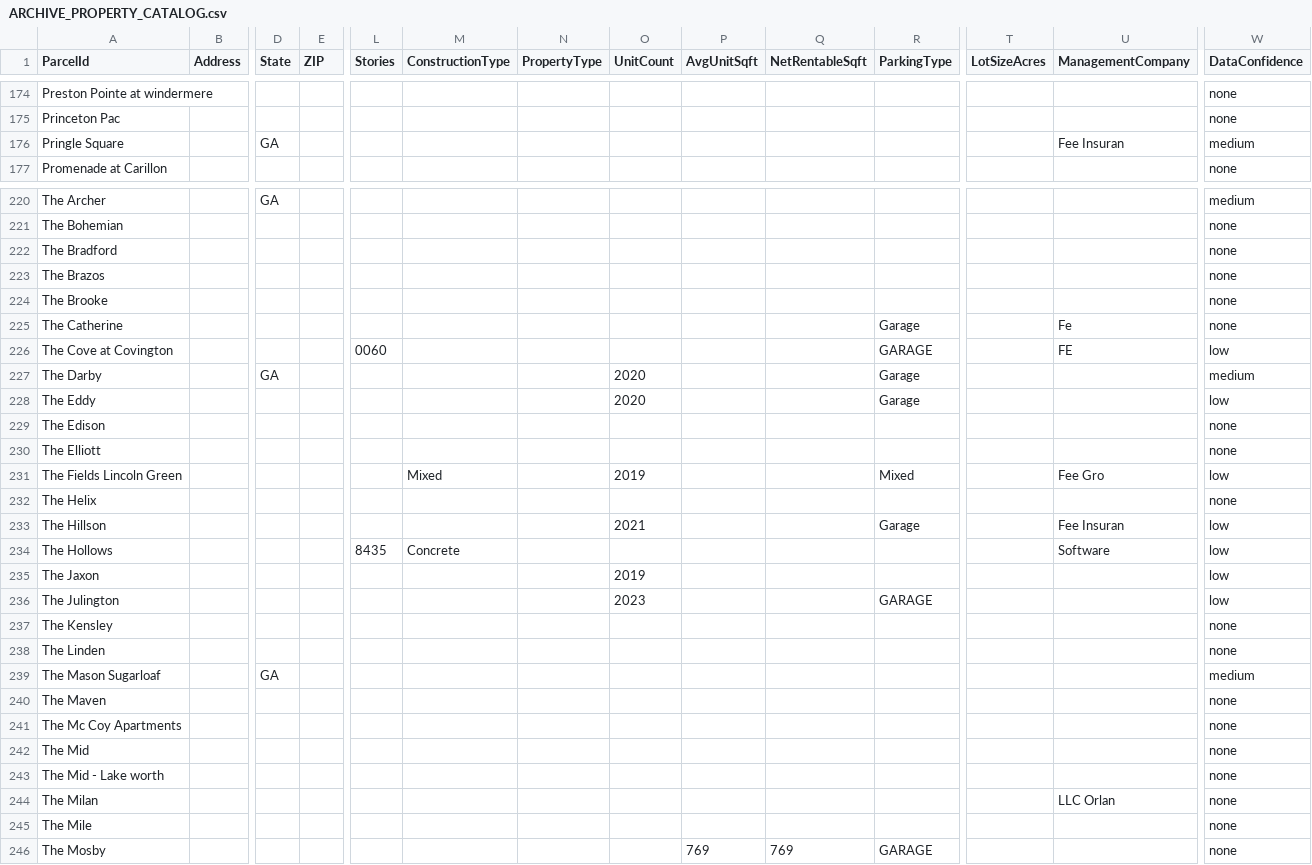
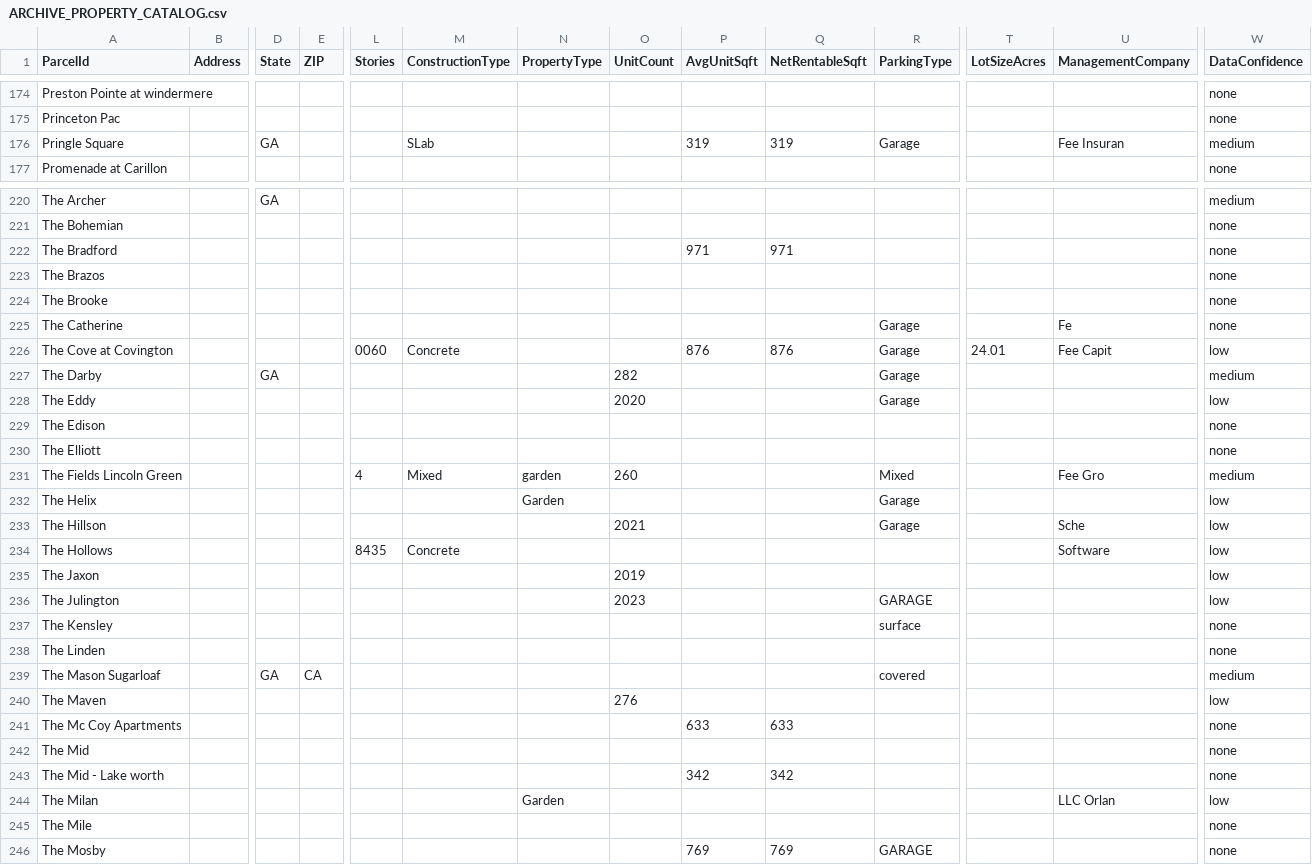
Before and after one commit to Nardo758/JediRe, a CSV file: backend/docs/operations/ARCHIVE_PROPERTY_CATALOG.csv, drawn as a sheet; only a part is shown, gaps mark what is left out; the diff covers the shown part only; the diff names each change by its address in the sheet, - before the commit and + after, or states it on an @@ line.

Commit message:
docs(archive): simplified enrichment pipeline — OM first, then apartments.com
Reduced the 3-phase dispatch to a clean decision tree:
1. OM PDF → AI extract 20+ fields
2. Get address from OM or file names
3. apartments.com search for remaining null fields
4. Write with COALESCE upsert

```diff
--- a/backend/docs/operations/ARCHIVE_PROPERTY_CATALOG.csv
+++ b/backend/docs/operations/ARCHIVE_PROPERTY_CATALOG.csv
-M176 (ConstructionType): (empty)
+M176 (ConstructionType): SLab
-P176 (AvgUnitSqft): (empty)
+P176 (AvgUnitSqft): 319
-Q176 (NetRentableSqft): (empty)
+Q176 (NetRentableSqft): 319
-R176 (ParkingType): (empty)
+R176 (ParkingType): Garage
-P222 (AvgUnitSqft): (empty)
+P222 (AvgUnitSqft): 971
-Q222 (NetRentableSqft): (empty)
+Q222 (NetRentableSqft): 971
-M226 (ConstructionType): (empty)
+M226 (ConstructionType): Concrete
-P226 (AvgUnitSqft): (empty)
+P226 (AvgUnitSqft): 876
-Q226 (NetRentableSqft): (empty)
+Q226 (NetRentableSqft): 876
-R226 (ParkingType): GARAGE
+R226 (ParkingType): Garage
-T226 (LotSizeAcres): (empty)
+T226 (LotSizeAcres): 24.01
-U226 (ManagementCompany): FE
+U226 (ManagementCompany): Fee Capit
-O227 (UnitCount): 2020
+O227 (UnitCount): 282
-L231 (Stories): (empty)
+L231 (Stories): 4
-N231 (PropertyType): (empty)
+N231 (PropertyType): garden
-O231 (UnitCount): 2019
+O231 (UnitCount): 260
-W231 (DataConfidence): low
+W231 (DataConfidence): medium
-N232 (PropertyType): (empty)
+N232 (PropertyType): Garden
-R232 (ParkingType): (empty)
+R232 (ParkingType): Garage
-W232 (DataConfidence): none
+W232 (DataConfidence): low
-U233 (ManagementCompany): Fee Insuran
+U233 (ManagementCompany): Sche
-R237 (ParkingType): (empty)
+R237 (ParkingType): surface
-E239 (ZIP): (empty)
+E239 (ZIP): CA
-R239 (ParkingType): (empty)
+R239 (ParkingType): covered
-O240 (UnitCount): (empty)
+O240 (UnitCount): 276
-W240 (DataConfidence): none
+W240 (DataConfidence): low
-P241 (AvgUnitSqft): (empty)
+P241 (AvgUnitSqft): 633
-Q241 (NetRentableSqft): (empty)
+Q241 (NetRentableSqft): 633
-P243 (AvgUnitSqft): (empty)
+P243 (AvgUnitSqft): 342
-Q243 (NetRentableSqft): (empty)
+Q243 (NetRentableSqft): 342
-N244 (PropertyType): (empty)
+N244 (PropertyType): Garden
-W244 (DataConfidence): none
+W244 (DataConfidence): low
```
Also changed, not shown: 119 edited cells elsewhere in this file, 1 other file.
